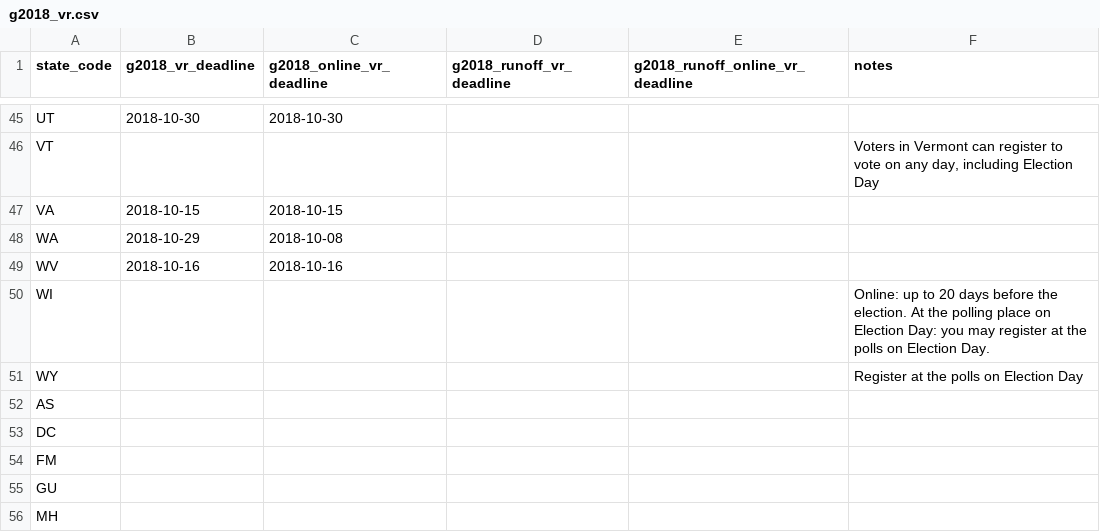
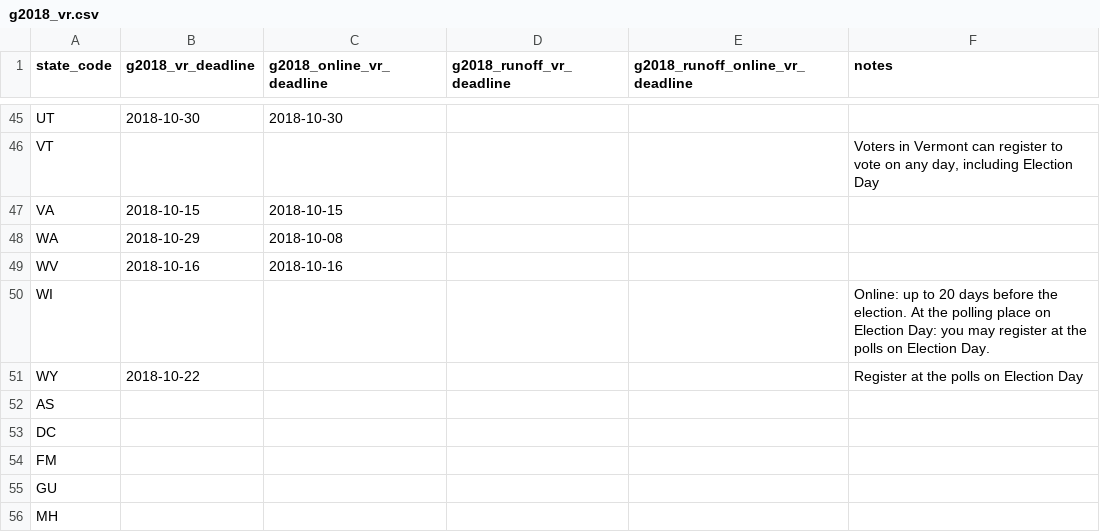
Before and after one commit to democrats/election-calendar, a CSV file: 2018/g2018_vr.csv, drawn as a sheet; only a part is shown, gaps mark what is left out.

Commit message:
wyoming voter registration

```diff
--- a/2018/g2018_vr.csv
+++ b/2018/g2018_vr.csv
@@ -51,3 +51,3 @@ WV,2018-10-16,2018-10-16,,,
 WI,,,,,"Online: up to 20 days before the election. At the polling place on Election Day: you may register at the polls on Election Day."
-WY,,,,,"Register at the polls on Election Day"
+WY,2018-10-22,,,,"Register at the polls on Election Day"
 AS,,,,,
```
